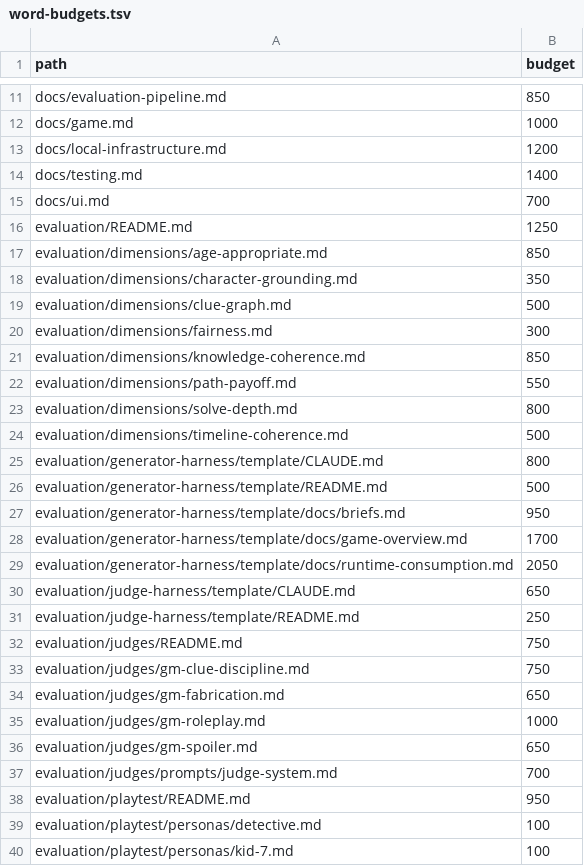
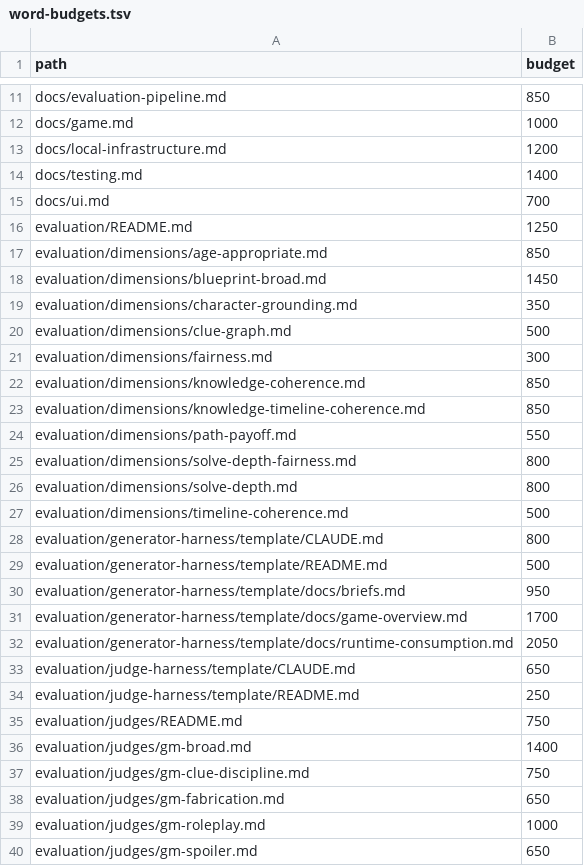
Before and after one commit to dinoderek/Mystery2, a TSV file: docs/word-budgets.tsv, drawn as a sheet; only a part is shown, gaps mark what is left out; the shorter side is filled out with more unchanged rows; the diff names each change by its address in the sheet, - before the commit and + after, or states it on an @@ line.

```diff
--- a/docs/word-budgets.tsv
+++ b/docs/word-budgets.tsv
+row 18: evaluation/dimensions/blueprint-broad.md | 1450
+row 23: evaluation/dimensions/knowledge-timeline-coherence.md | 850
+row 25: evaluation/dimensions/solve-depth-fairness.md | 800
+row 36: evaluation/judges/gm-broad.md | 1400
```
Also changed, not shown: 37 other files.
